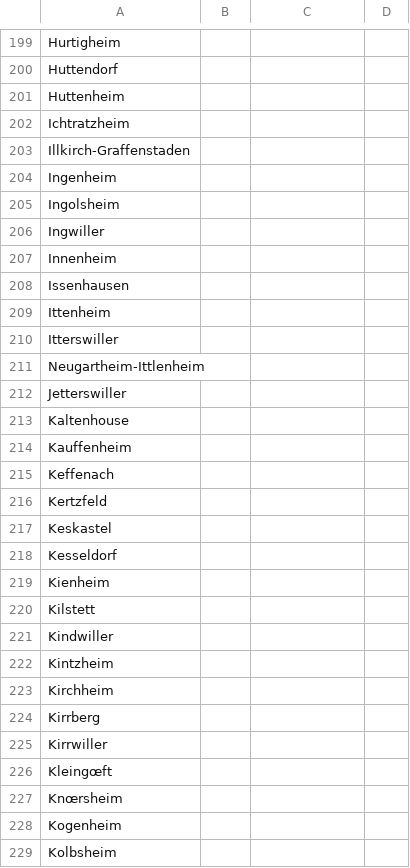
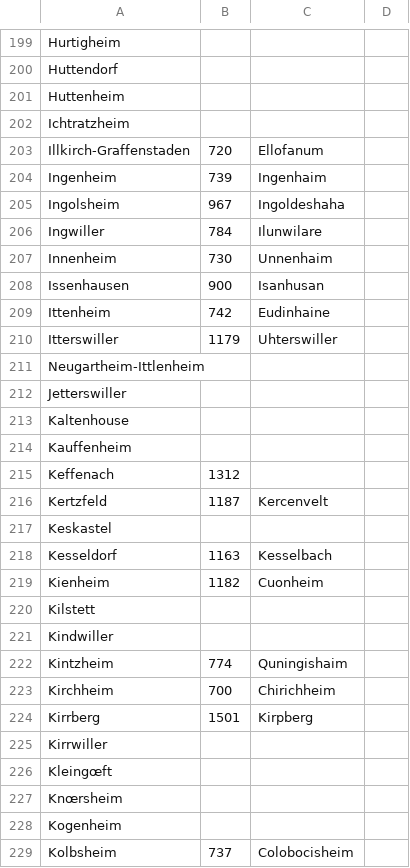
Before and after one commit to histalsace/histalsace.github.io, a CSV file: villages.csv, drawn as a sheet; only a part is shown, gaps mark what is left out; the diff covers the shown part only.

```diff
--- a/villages.csv
+++ b/villages.csv
@@ -202,10 +202,10 @@ Huttenheim,
 Ichtratzheim,
-Illkirch-Graffenstaden,
-Ingenheim,
-Ingolsheim,
-Ingwiller,
-Innenheim,
-Issenhausen,
-Ittenheim,
-Itterswiller,
+Illkirch-Graffenstaden,720,Ellofanum
+Ingenheim,739,Ingenhaim
+Ingolsheim,967,Ingoldeshaha
+Ingwiller,784,Ilunwilare
+Innenheim,730,Unnenhaim
+Issenhausen,900,Isanhusan
+Ittenheim,742,Eudinhaine
+Itterswiller,1179,Uhterswiller
 Neugartheim-Ittlenheim,
@@ -214,12 +214,12 @@ Kaltenhouse,
 Kauffenheim,
-Keffenach,
-Kertzfeld,
+Keffenach,1312
+Kertzfeld,1187,Kercenvelt
 Keskastel,
-Kesseldorf,
-Kienheim,
+Kesseldorf,1163,Kesselbach
+Kienheim,1182,Cuonheim
 Kilstett,
 Kindwiller,
-Kintzheim,
-Kirchheim,
-Kirrberg,
+Kintzheim,774,Quningishaim
+Kirchheim,700,Chirichheim
+Kirrberg,1501,Kirpberg
 Kirrwiller,
@@ -228,2 +228,2 @@ Knœrsheim,
 Kogenheim,
-Kolbsheim,
+Kolbsheim,737,Colobocisheim
```
Also changed, not shown: 1 added row, 1 removed row and 149 edited cells elsewhere in this file, 1 other file.
